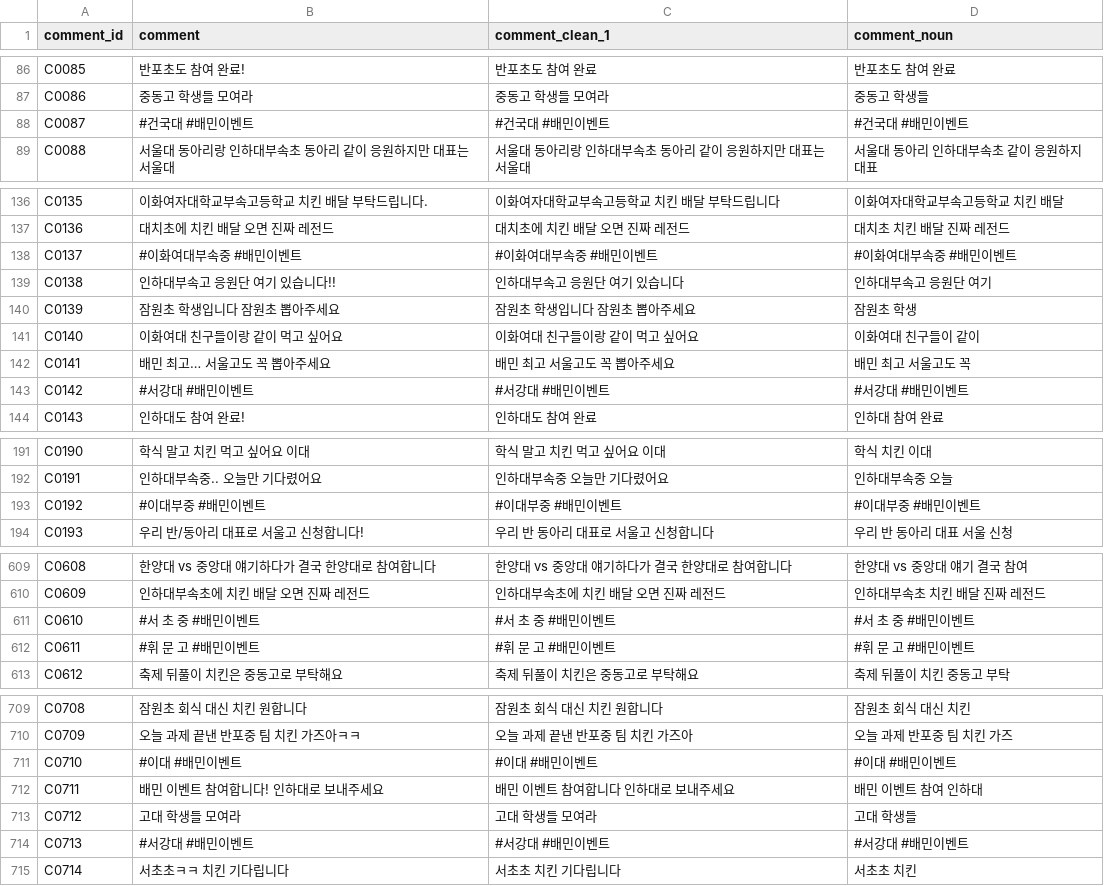
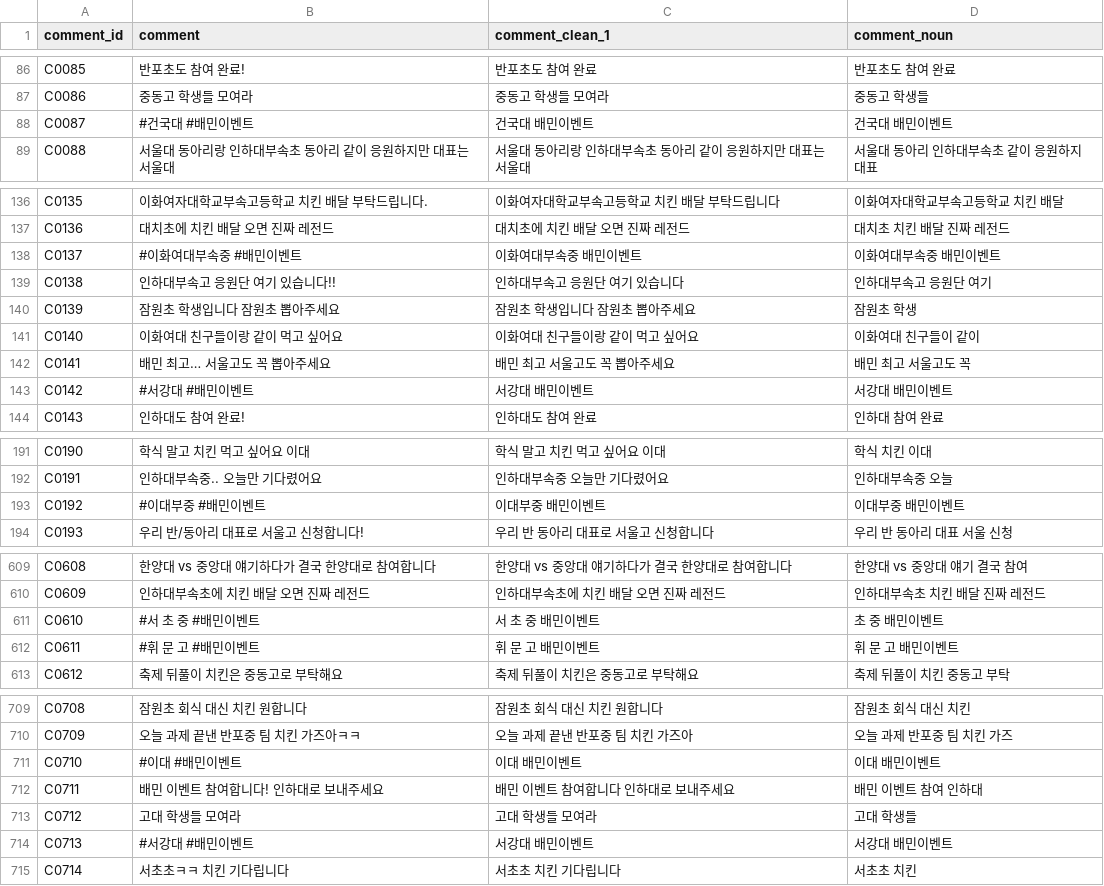
Before and after one commit to imadeit-gyuriPARK/Dongguk_dreampath, a CSV file: data/processed/preprocessing.csv, drawn as a sheet; only a part is shown, gaps mark what is left out; the diff covers the shown part only.

```diff
--- a/data/processed/preprocessing.csv
+++ b/data/processed/preprocessing.csv
@@ -87,3 +87,3 @@ C0085,반포초도 참여 완료!,반포초도 참여 완료,반포초도 참여
 C0086,중동고 학생들 모여라,중동고 학생들 모여라,중동고 학생들
-C0087,#건국대 #배민이벤트,#건국대 #배민이벤트,#건국대 #배민이벤트
+C0087,#건국대 #배민이벤트,건국대 배민이벤트,건국대 배민이벤트
 C0088,서울대 동아리랑 인하대부속초 동아리 같이 응원하지만 대표는 서울대,서울대 동아리랑 인하대부속초 동아리 같이 응원하지만 대표는 서울대,서울대 동아리 인하대부속초 같이 응원하지 대표
@@ -137,3 +137,3 @@ C0135,이화여자대학교부속고등학교 치킨 배달 부탁드립니다.,
 C0136,대치초에 치킨 배달 오면 진짜 레전드,대치초에 치킨 배달 오면 진짜 레전드,대치초 치킨 배달 진짜 레전드
-C0137,#이화여대부속중 #배민이벤트,#이화여대부속중 #배민이벤트,#이화여대부속중 #배민이벤트
+C0137,#이화여대부속중 #배민이벤트,이화여대부속중 배민이벤트,이화여대부속중 배민이벤트
 C0138,인하대부속고 응원단 여기 있습니다!!,인하대부속고 응원단 여기 있습니다,인하대부속고 응원단 여기
@@ -142,3 +142,3 @@ C0140,이화여대 친구들이랑 같이 먹고 싶어요,이화여대 친구
 C0141,배민 최고… 서울고도 꼭 뽑아주세요,배민 최고 서울고도 꼭 뽑아주세요,배민 최고 서울고도 꼭
-C0142,#서강대 #배민이벤트,#서강대 #배민이벤트,#서강대 #배민이벤트
+C0142,#서강대 #배민이벤트,서강대 배민이벤트,서강대 배민이벤트
 C0143,인하대도 참여 완료!,인하대도 참여 완료,인하대 참여 완료
@@ -192,3 +192,3 @@ C0190,학식 말고 치킨 먹고 싶어요 이대,학식 말고 치킨 먹고
 C0191,인하대부속중.. 오늘만 기다렸어요,인하대부속중 오늘만 기다렸어요,인하대부속중 오늘
-C0192,#이대부중 #배민이벤트,#이대부중 #배민이벤트,#이대부중 #배민이벤트
+C0192,#이대부중 #배민이벤트,이대부중 배민이벤트,이대부중 배민이벤트
 C0193,우리 반/동아리 대표로 서울고 신청합니다!,우리 반 동아리 대표로 서울고 신청합니다,우리 반 동아리 대표 서울 신청
@@ -610,4 +610,4 @@ C0608,한양대 vs 중앙대 얘기하다가 결국 한양대로 참여합니다
 C0609,인하대부속초에 치킨 배달 오면 진짜 레전드,인하대부속초에 치킨 배달 오면 진짜 레전드,인하대부속초 치킨 배달 진짜 레전드
-C0610,#서 초 중 #배민이벤트,#서 초 중 #배민이벤트,#서 초 중 #배민이벤트
-C0611,#휘 문 고 #배민이벤트,#휘 문 고 #배민이벤트,#휘 문 고 #배민이벤트
+C0610,#서 초 중 #배민이벤트,서 초 중 배민이벤트,초 중 배민이벤트
+C0611,#휘 문 고 #배민이벤트,휘 문 고 배민이벤트,휘 문 고 배민이벤트
 C0612,축제 뒤풀이 치킨은 중동고로 부탁해요,축제 뒤풀이 치킨은 중동고로 부탁해요,축제 뒤풀이 치킨 중동고 부탁
@@ -710,6 +710,6 @@ C0708,잠원초 회식 대신 치킨 원합니다,잠원초 회식 대신 치킨
 C0709,오늘 과제 끝낸 반포중 팀 치킨 가즈아ㅋㅋ,오늘 과제 끝낸 반포중 팀 치킨 가즈아,오늘 과제 반포중 팀 치킨 가즈
-C0710,#이대 #배민이벤트,#이대 #배민이벤트,#이대 #배민이벤트
+C0710,#이대 #배민이벤트,이대 배민이벤트,이대 배민이벤트
 C0711,배민 이벤트 참여합니다! 인하대로 보내주세요,배민 이벤트 참여합니다 인하대로 보내주세요,배민 이벤트 참여 인하대
 C0712,고대 학생들 모여라,고대 학생들 모여라,고대 학생들
-C0713,#서강대 #배민이벤트,#서강대 #배민이벤트,#서강대 #배민이벤트
+C0713,#서강대 #배민이벤트,서강대 배민이벤트,서강대 배민이벤트
 C0714,서초초ㅋㅋ 치킨 기다립니다,서초초 치킨 기다립니다,서초초 치킨
```
Also changed, not shown: 28 edited cells elsewhere in this file, data/processed/school_candidate_counts.csv, 11 other files.
